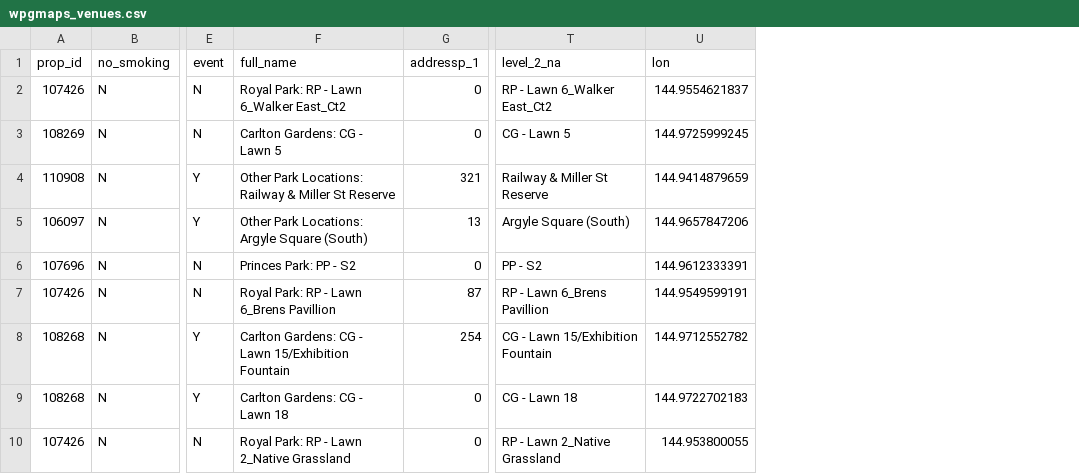
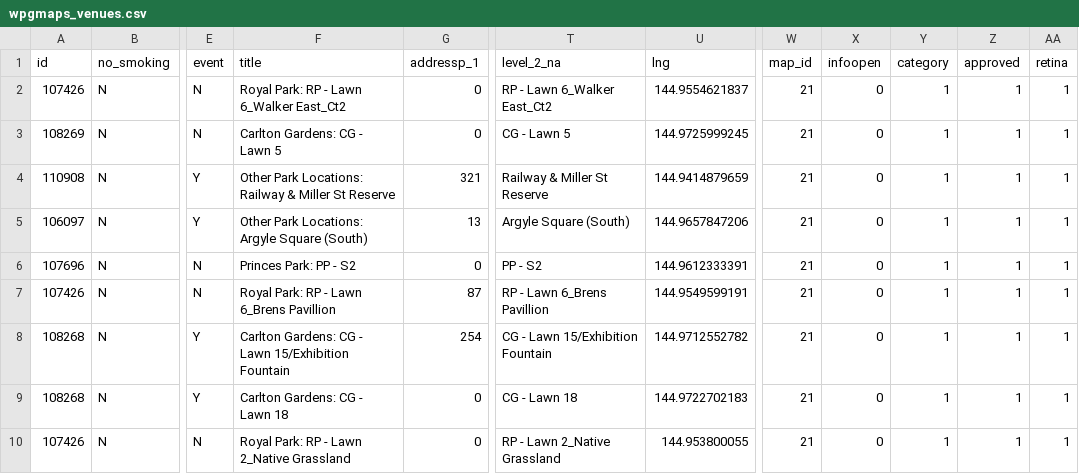
Before and after one commit to jamilat/map-data, a CSV file: data/processed/wpgmaps_venues.csv, drawn as a sheet; only a part is shown, gaps mark what is left out; the diff names each change by its address in the sheet, - before the commit and + after, or states it on an @@ line.

Commit message:
feat(formatting for wpgmaps venues by renaming and adding columns)

```diff
--- a/data/processed/wpgmaps_venues.csv
+++ b/data/processed/wpgmaps_venues.csv
+column W (map_id), rows 2-10: all 21
+column X (infoopen), rows 2-10: all 0
+column Y (category), rows 2-10: all 1
+column Z (approved), rows 2-10: all 1
+column AA (retina), rows 2-10: all 1
-A1: prop_id
+A1: id
-F1: full_name
+F1: title
-U1: lon
+U1: lng
```
Also changed, not shown: 4 other files.
